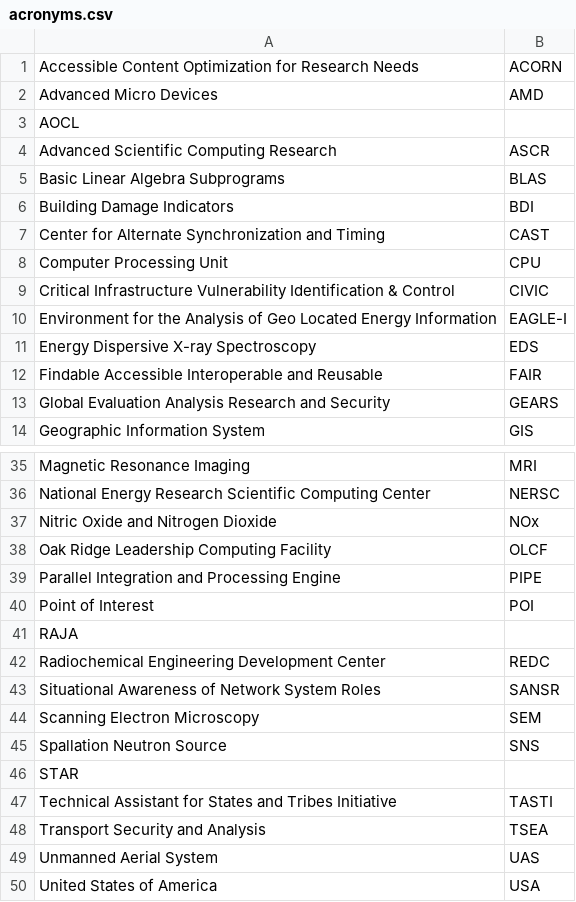
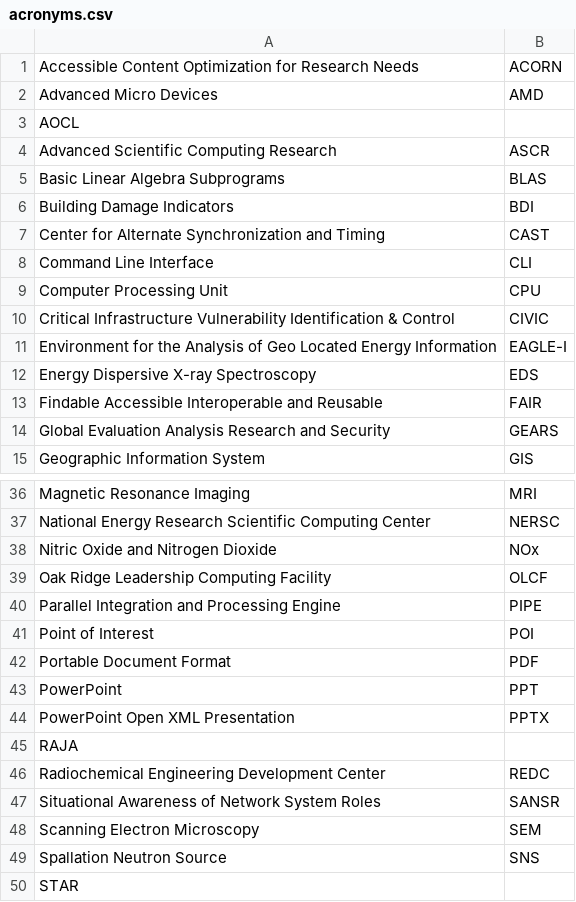
Before and after one commit to jhwohlgemuth/acorn, a CSV file: acorn-lib/assets/constants/acronyms.csv, drawn as a sheet; only a part is shown, gaps mark what is left out; the shorter side is filled out with more unchanged rows.

```diff
--- a/acorn-lib/assets/constants/acronyms.csv
+++ b/acorn-lib/assets/constants/acronyms.csv
@@ -7,2 +7,3 @@ Building Damage Indicators,BDI
 Center for Alternate Synchronization and Timing,CAST
+Command Line Interface,CLI
 Computer Processing Unit,CPU
@@ -40,2 +41,5 @@ Parallel Integration and Processing Engine,PIPE
 Point of Interest,POI
+Portable Document Format,PDF
+PowerPoint,PPT
+PowerPoint Open XML Presentation,PPTX
 RAJA
```
Also changed, not shown: acorn-lib/assets/constants/technology.csv, 10 other files.
